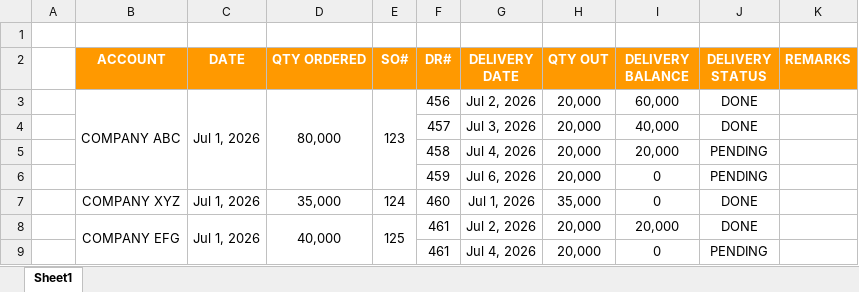
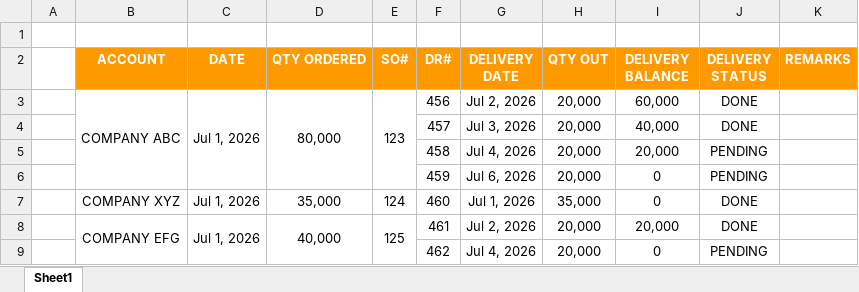
Before and after one commit to gomez28-dev/IMS-prototype, an Excel workbook: DPET SALES INVENTORY.xlsx, sheet Sheet1, drawn as a sheet; values as stored, in another font and other column widths than the file's, no borders; charts and pictures not drawn; the diff names each change by its address in the sheet, - before the commit and + after, or states it on an @@ line.

Commit message:
Add RBAC, reporting, remarks tagging, audit log, and UI restyle

```diff
--- a/DPET SALES INVENTORY.xlsx (sheet Sheet1)
+++ b/DPET SALES INVENTORY.xlsx (sheet Sheet1)
-F9 (DR#): 461
+F9 (DR#): 462
```
Also changed, not shown: charts or pictures, 51 other files.
